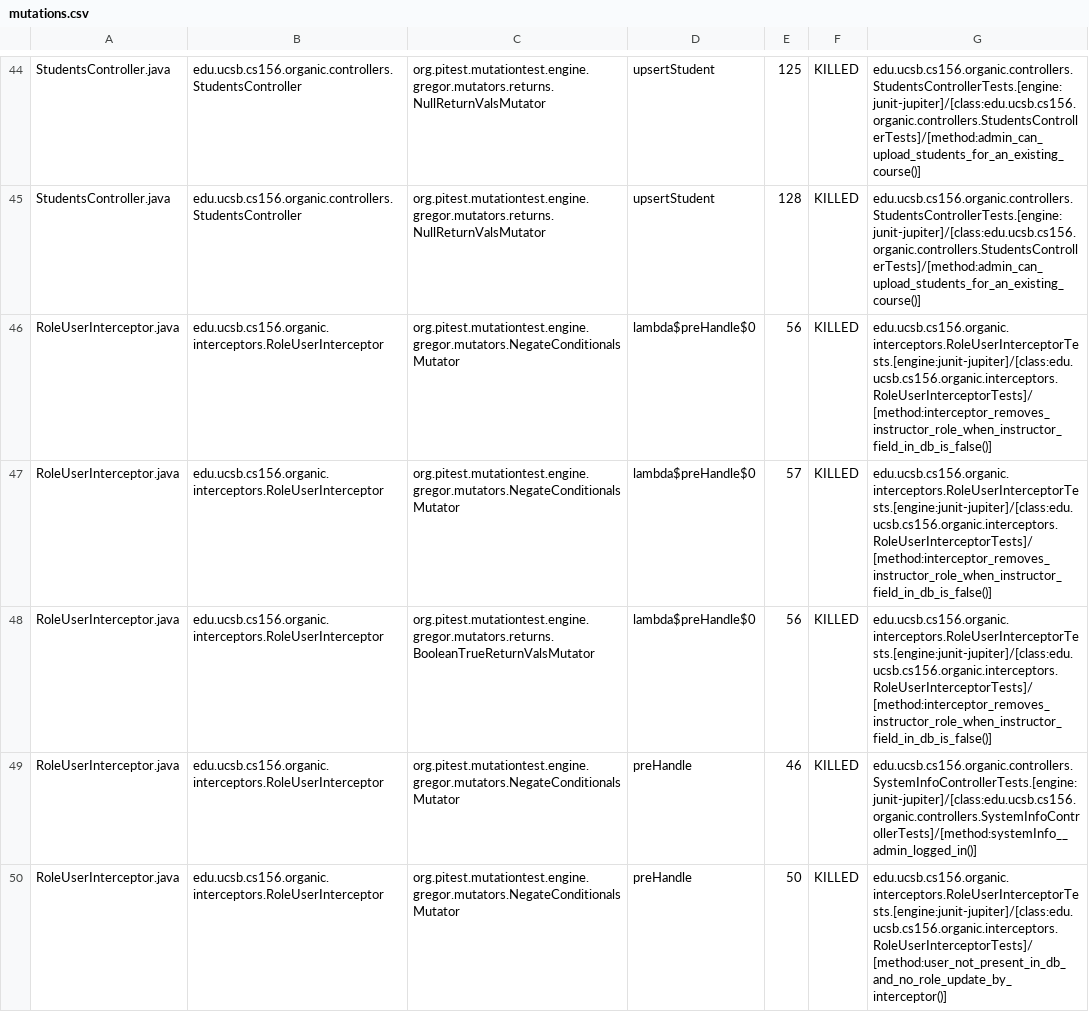
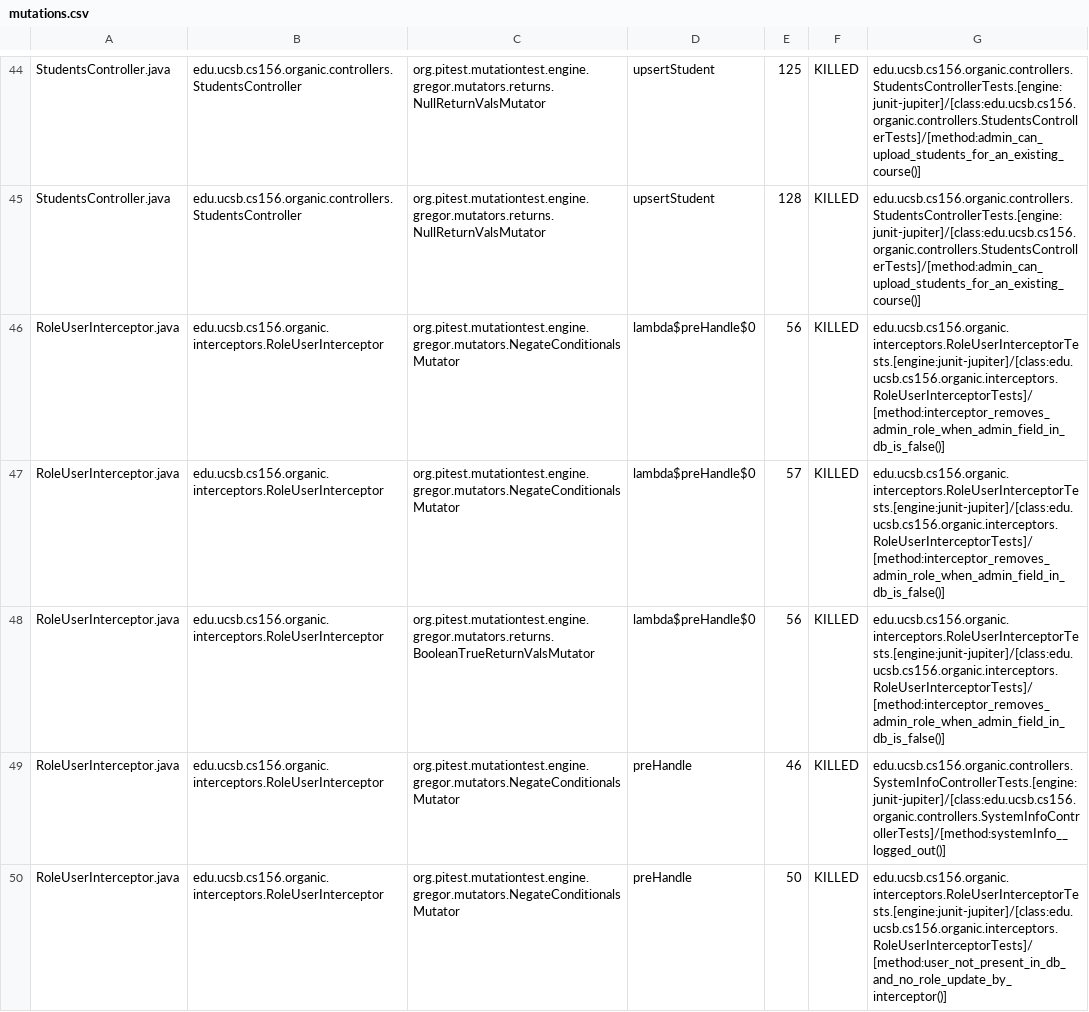
Before and after one commit to ucsb-cs156-w24/proj-organic-w24-6pm-3, a CSV file: pitest/mutations.csv, drawn as a sheet; only a part is shown, gaps mark what is left out; the diff covers the shown part only.

Commit message:
Deploying to gh-pages from @ ucsb-cs156-w24/proj-organic-w24-6pm-3@e7938aa8db10c4ca5632eedb0e4a0318cd2d4e3e 🚀

```diff
--- a/pitest/mutations.csv
+++ b/pitest/mutations.csv
@@ -45,6 +45,6 @@ StudentsController.java,edu.ucsb.cs156.organic.controllers.StudentsController,or
 StudentsController.java,edu.ucsb.cs156.organic.controllers.StudentsController,org.pitest.mutationtest.engine.gregor.mutators.returns.NullReturnValsMutator,upsertStudent,128,KILLED,edu.ucsb.cs156.organic.controllers.StudentsControllerTests.[engine:junit-jupiter]/[class:edu.ucsb.cs156.organic.controllers.StudentsControllerTests]/[method:admin_can_upload_students_for_an_existing_course()]
-RoleUserInterceptor.java,edu.ucsb.cs156.organic.interceptors.RoleUserInterceptor,org.pitest.mutationtest.engine.gregor.mutators.NegateConditionalsMutator,lambda$preHandle$0,56,KILLED,edu.ucsb.cs156.organic.interceptors.RoleUserInterceptorTests.[engine:junit-jupiter]/[class:edu.ucsb.cs156.organic.interceptors.RoleUserInterceptorTests]/[method:interceptor_removes_instructor_role_when_instructor_field_in_db_is_false()]
-RoleUserInterceptor.java,edu.ucsb.cs156.organic.interceptors.RoleUserInterceptor,org.pitest.mutationtest.engine.gregor.mutators.NegateConditionalsMutator,lambda$preHandle$0,57,KILLED,edu.ucsb.cs156.organic.interceptors.RoleUserInterceptorTests.[engine:junit-jupiter]/[class:edu.ucsb.cs156.organic.interceptors.RoleUserInterceptorTests]/[method:interceptor_removes_instructor_role_when_instructor_field_in_db_is_false()]
-RoleUserInterceptor.java,edu.ucsb.cs156.organic.interceptors.RoleUserInterceptor,org.pitest.mutationtest.engine.gregor.mutators.returns.BooleanTrueReturnValsMutator,lambda$preHandle$0,56,KILLED,edu.ucsb.cs156.organic.interceptors.RoleUserInterceptorTests.[engine:junit-jupiter]/[class:edu.ucsb.cs156.organic.interceptors.RoleUserInterceptorTests]/[method:interceptor_removes_instructor_role_when_instructor_field_in_db_is_false()]
-RoleUserInterceptor.java,edu.ucsb.cs156.organic.interceptors.RoleUserInterceptor,org.pitest.mutationtest.engine.gregor.mutators.NegateConditionalsMutator,preHandle,46,KILLED,edu.ucsb.cs156.organic.controllers.SystemInfoControllerTests.[engine:junit-jupiter]/[class:edu.ucsb.cs156.organic.controllers.SystemInfoControllerTests]/[method:systemInfo__admin_logged_in()]
+RoleUserInterceptor.java,edu.ucsb.cs156.organic.interceptors.RoleUserInterceptor,org.pitest.mutationtest.engine.gregor.mutators.NegateConditionalsMutator,lambda$preHandle$0,56,KILLED,edu.ucsb.cs156.organic.interceptors.RoleUserInterceptorTests.[engine:junit-jupiter]/[class:edu.ucsb.cs156.organic.interceptors.RoleUserInterceptorTests]/[method:interceptor_removes_admin_role_when_admin_field_in_db_is_false()]
+RoleUserInterceptor.java,edu.ucsb.cs156.organic.interceptors.RoleUserInterceptor,org.pitest.mutationtest.engine.gregor.mutators.NegateConditionalsMutator,lambda$preHandle$0,57,KILLED,edu.ucsb.cs156.organic.interceptors.RoleUserInterceptorTests.[engine:junit-jupiter]/[class:edu.ucsb.cs156.organic.interceptors.RoleUserInterceptorTests]/[method:interceptor_removes_admin_role_when_admin_field_in_db_is_false()]
+RoleUserInterceptor.java,edu.ucsb.cs156.organic.interceptors.RoleUserInterceptor,org.pitest.mutationtest.engine.gregor.mutators.returns.BooleanTrueReturnValsMutator,lambda$preHandle$0,56,KILLED,edu.ucsb.cs156.organic.interceptors.RoleUserInterceptorTests.[engine:junit-jupiter]/[class:edu.ucsb.cs156.organic.interceptors.RoleUserInterceptorTests]/[method:interceptor_removes_admin_role_when_admin_field_in_db_is_false()]
+RoleUserInterceptor.java,edu.ucsb.cs156.organic.interceptors.RoleUserInterceptor,org.pitest.mutationtest.engine.gregor.mutators.NegateConditionalsMutator,preHandle,46,KILLED,edu.ucsb.cs156.organic.controllers.SystemInfoControllerTests.[engine:junit-jupiter]/[class:edu.ucsb.cs156.organic.controllers.SystemInfoControllerTests]/[method:systemInfo__logged_out()]
 RoleUserInterceptor.java,edu.ucsb.cs156.organic.interceptors.RoleUserInterceptor,org.pitest.mutationtest.engine.gregor.mutators.NegateConditionalsMutator,preHandle,50,KILLED,edu.ucsb.cs156.organic.interceptors.RoleUserInterceptorTests.[engine:junit-jupiter]/[class:edu.ucsb.cs156.organic.interceptors.RoleUserInterceptorTests]/[method:user_not_present_in_db_and_no_role_update_by_interceptor()]
```
Also changed, not shown: 20 edited cells elsewhere in this file, 16 other files.
